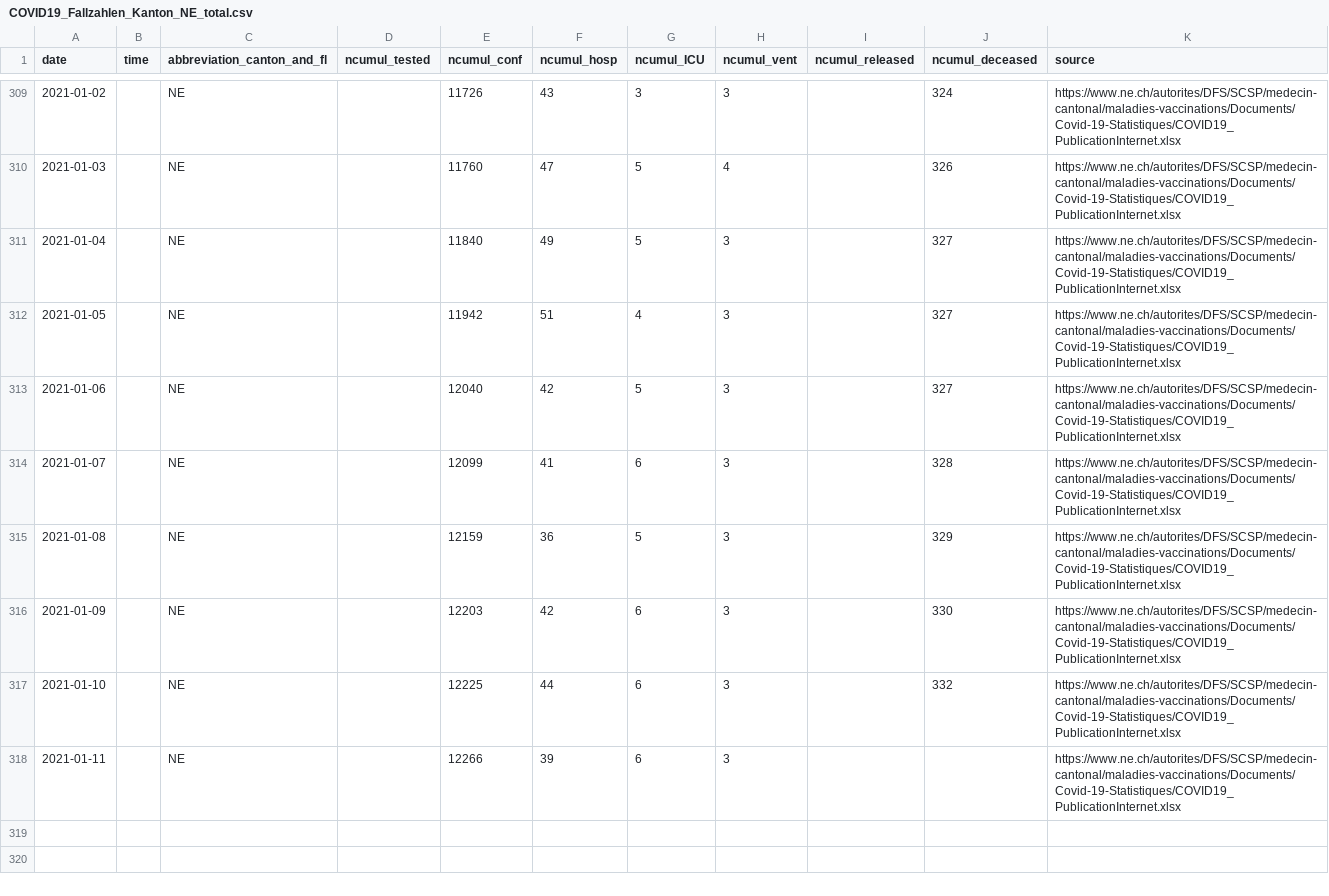
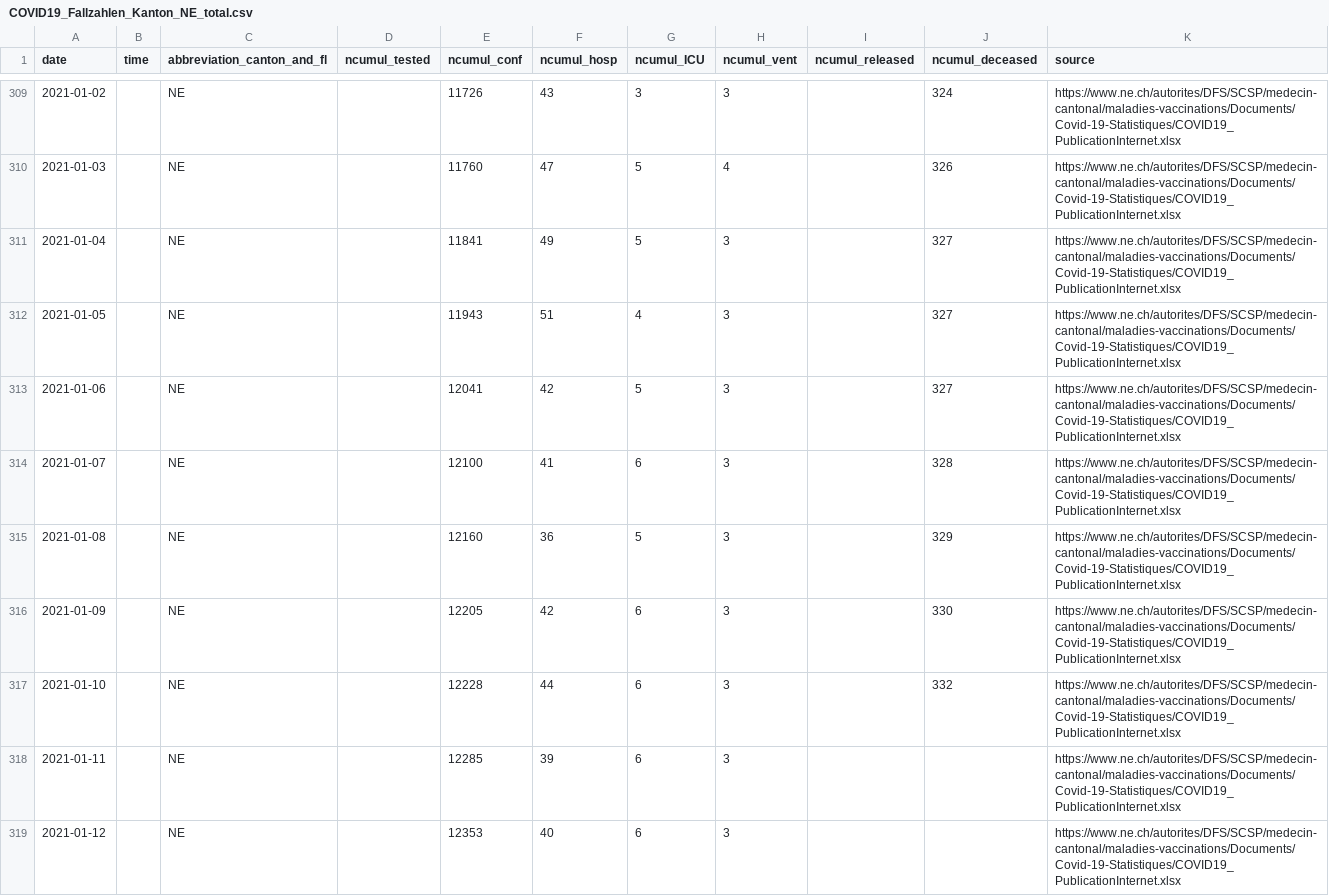
Before and after one commit to openZH/covid_19, a CSV file: fallzahlen_kanton_total_csv/COVID19_Fallzahlen_Kanton_NE_total.csv, drawn as a sheet; only a part is shown, gaps mark what is left out.

Commit message:
Update COVID19_Fallzahlen_CH_total.csv

```diff
--- a/fallzahlen_kanton_total_csv/COVID19_Fallzahlen_Kanton_NE_total.csv
+++ b/fallzahlen_kanton_total_csv/COVID19_Fallzahlen_Kanton_NE_total.csv
@@ -310,9 +310,10 @@ date,time,abbreviation_canton_and_fl,ncumul_tested,ncumul_conf,ncumul_hosp,ncumu
 2021-01-03,,NE,,11760,47,5,4,,326,https://www.ne.ch/autorites/DFS/SCSP/medecin-cantonal/maladies-vaccinations/Documents/Covid-19-Statistiques/COVID19_PublicationInternet.xlsx
-2021-01-04,,NE,,11840,49,5,3,,327,https://www.ne.ch/autorites/DFS/SCSP/medecin-cantonal/maladies-vaccinations/Documents/Covid-19-Statistiques/COVID19_PublicationInternet.xlsx
-2021-01-05,,NE,,11942,51,4,3,,327,https://www.ne.ch/autorites/DFS/SCSP/medecin-cantonal/maladies-vaccinations/Documents/Covid-19-Statistiques/COVID19_PublicationInternet.xlsx
-2021-01-06,,NE,,12040,42,5,3,,327,https://www.ne.ch/autorites/DFS/SCSP/medecin-cantonal/maladies-vaccinations/Documents/Covid-19-Statistiques/COVID19_PublicationInternet.xlsx
-2021-01-07,,NE,,12099,41,6,3,,328,https://www.ne.ch/autorites/DFS/SCSP/medecin-cantonal/maladies-vaccinations/Documents/Covid-19-Statistiques/COVID19_PublicationInternet.xlsx
-2021-01-08,,NE,,12159,36,5,3,,329,https://www.ne.ch/autorites/DFS/SCSP/medecin-cantonal/maladies-vaccinations/Documents/Covid-19-Statistiques/COVID19_PublicationInternet.xlsx
-2021-01-09,,NE,,12203,42,6,3,,330,https://www.ne.ch/autorites/DFS/SCSP/medecin-cantonal/maladies-vaccinations/Documents/Covid-19-Statistiques/COVID19_PublicationInternet.xlsx
-2021-01-10,,NE,,12225,44,6,3,,332,https://www.ne.ch/autorites/DFS/SCSP/medecin-cantonal/maladies-vaccinations/Documents/Covid-19-Statistiques/COVID19_PublicationInternet.xlsx
-2021-01-11,,NE,,12266,39,6,3,,,https://www.ne.ch/autorites/DFS/SCSP/medecin-cantonal/maladies-vaccinations/Documents/Covid-19-Statistiques/COVID19_PublicationInternet.xlsx
+2021-01-04,,NE,,11841,49,5,3,,327,https://www.ne.ch/autorites/DFS/SCSP/medecin-cantonal/maladies-vaccinations/Documents/Covid-19-Statistiques/COVID19_PublicationInternet.xlsx
+2021-01-05,,NE,,11943,51,4,3,,327,https://www.ne.ch/autorites/DFS/SCSP/medecin-cantonal/maladies-vaccinations/Documents/Covid-19-Statistiques/COVID19_PublicationInternet.xlsx
+2021-01-06,,NE,,12041,42,5,3,,327,https://www.ne.ch/autorites/DFS/SCSP/medecin-cantonal/maladies-vaccinations/Documents/Covid-19-Statistiques/COVID19_PublicationInternet.xlsx
+2021-01-07,,NE,,12100,41,6,3,,328,https://www.ne.ch/autorites/DFS/SCSP/medecin-cantonal/maladies-vaccinations/Documents/Covid-19-Statistiques/COVID19_PublicationInternet.xlsx
+2021-01-08,,NE,,12160,36,5,3,,329,https://www.ne.ch/autorites/DFS/SCSP/medecin-cantonal/maladies-vaccinations/Documents/Covid-19-Statistiques/COVID19_PublicationInternet.xlsx
+2021-01-09,,NE,,12205,42,6,3,,330,https://www.ne.ch/autorites/DFS/SCSP/medecin-cantonal/maladies-vaccinations/Documents/Covid-19-Statistiques/COVID19_PublicationInternet.xlsx
+2021-01-10,,NE,,12228,44,6,3,,332,https://www.ne.ch/autorites/DFS/SCSP/medecin-cantonal/maladies-vaccinations/Documents/Covid-19-Statistiques/COVID19_PublicationInternet.xlsx
+2021-01-11,,NE,,12285,39,6,3,,,https://www.ne.ch/autorites/DFS/SCSP/medecin-cantonal/maladies-vaccinations/Documents/Covid-19-Statistiques/COVID19_PublicationInternet.xlsx
+2021-01-12,,NE,,12353,40,6,3,,,https://www.ne.ch/autorites/DFS/SCSP/medecin-cantonal/maladies-vaccinations/Documents/Covid-19-Statistiques/COVID19_PublicationInternet.xlsx
```
Also changed, not shown: fallzahlen_kanton_total_csv/COVID19_Fallzahlen_Kanton_JU_total.csv, fallzahlen_kanton_total_csv/COVID19_Fallzahlen_Kanton_SH_total.csv, 2 other files.
